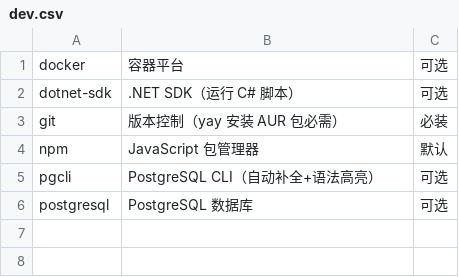
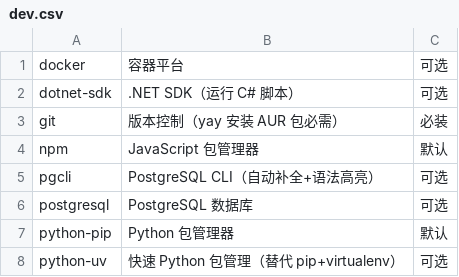
Before and after one commit to Csymaet/ArchInstall, a CSV file: apps/dev.csv, drawn as a sheet.

```diff
--- a/apps/dev.csv
+++ b/apps/dev.csv
@@ -6 +6,3 @@ pgcli,PostgreSQL CLI（自动补全+语法高亮）,可选
 postgresql,PostgreSQL 数据库,可选
+python-pip,Python 包管理器,默认
+python-uv,快速 Python 包管理（替代 pip+virtualenv）,可选
```
Also changed, not shown: apps/tools.csv, 2 other files.
